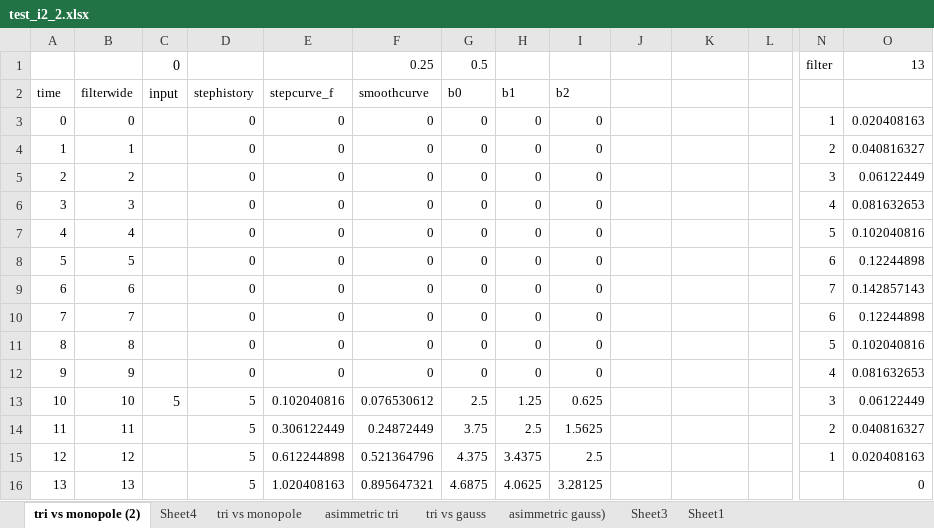
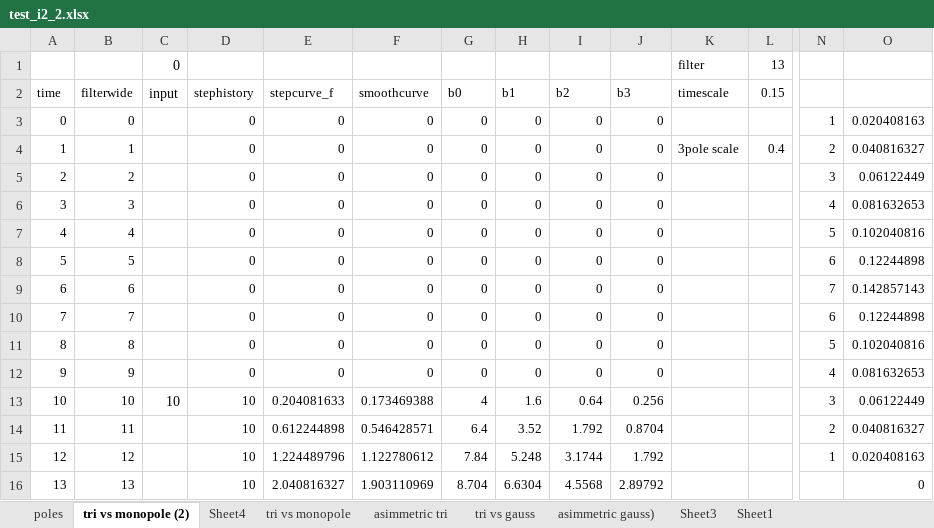
Before and after one commit to zpaolo11x/Arcadeflow, an Excel workbook: test_i2_2.xlsx, sheet tri vs monopole (2), drawn as a sheet; only a part is shown, gaps mark what is left out; values as stored, in another font and other column widths than the file's, no borders; charts and pictures not drawn; removed rows and columns are numbered as before the commit, all else as after; rows hold the shown columns only; the diff covers the shown part only; the diff names each change by its address in the sheet, - before the commit and + after, or states it on an @@ line.

```diff
--- a/test_i2_2.xlsx (sheet tri vs monopole (2))
+++ b/test_i2_2.xlsx (sheet tri vs monopole (2))
+sheet tab: poles
-row 1:  |  | 0 |  |  | 0.25 | 0.5 |  |  |  |  |  | filter | 13
+row 1:  |  | 0 |  |  |  |  |  |  |  | filter | 13
-J2: (empty)
+J2: b3
-K2: (empty)
+K2: timescale
-L2: (empty)
+L2: 0.15
-J3:J12 (b3): (empty)
+J3:J12 (b3): 0
-K4 (timescale): (empty)
+K4 (timescale): 3pole scale
-L4 (0.15): (empty)
+L4 (0.15): 0.4
-C13 (input): 5
+C13 (input): 10
-D13:D16 (stephistory): 5
+D13:D16 (stephistory): 10
-E13 (stepcurve_f): 0.102040816
+E13 (stepcurve_f): 0.204081633
-F13 (smoothcurve): 0.076530612
+F13 (smoothcurve): 0.173469388
-G13 (b0): 2.5
+G13 (b0): 4
-H13 (b1): 1.25
+H13 (b1): 1.6
-I13 (b2): 0.625
+I13 (b2): 0.64
-J13 (b3): (empty)
+J13 (b3): 0.256
-E14 (stepcurve_f): 0.306122449
+E14 (stepcurve_f): 0.612244898
-F14 (smoothcurve): 0.24872449
+F14 (smoothcurve): 0.546428571
-G14 (b0): 3.75
+G14 (b0): 6.4
-H14 (b1): 2.5
+H14 (b1): 3.52
-I14 (b2): 1.5625
+I14 (b2): 1.792
-J14 (b3): (empty)
+J14 (b3): 0.8704
-E15 (stepcurve_f): 0.612244898
+E15 (stepcurve_f): 1.224489796
-F15 (smoothcurve): 0.521364796
+F15 (smoothcurve): 1.122780612
-G15 (b0): 4.375
+G15 (b0): 7.84
-H15 (b1): 3.4375
+H15 (b1): 5.248
-I15 (b2): 2.5
+I15 (b2): 3.1744
-J15 (b3): (empty)
+J15 (b3): 1.792
-E16 (stepcurve_f): 1.020408163
+E16 (stepcurve_f): 2.040816327
-F16 (smoothcurve): 0.895647321
+F16 (smoothcurve): 1.903110969
-G16 (b0): 4.6875
+G16 (b0): 8.704
-H16 (b1): 4.0625
+H16 (b1): 6.6304
-I16 (b2): 3.28125
+I16 (b2): 4.5568
-J16 (b3): (empty)
+J16 (b3): 2.89792
```
Also changed, not shown: 257 edited cells elsewhere in this sheet, charts or pictures.
